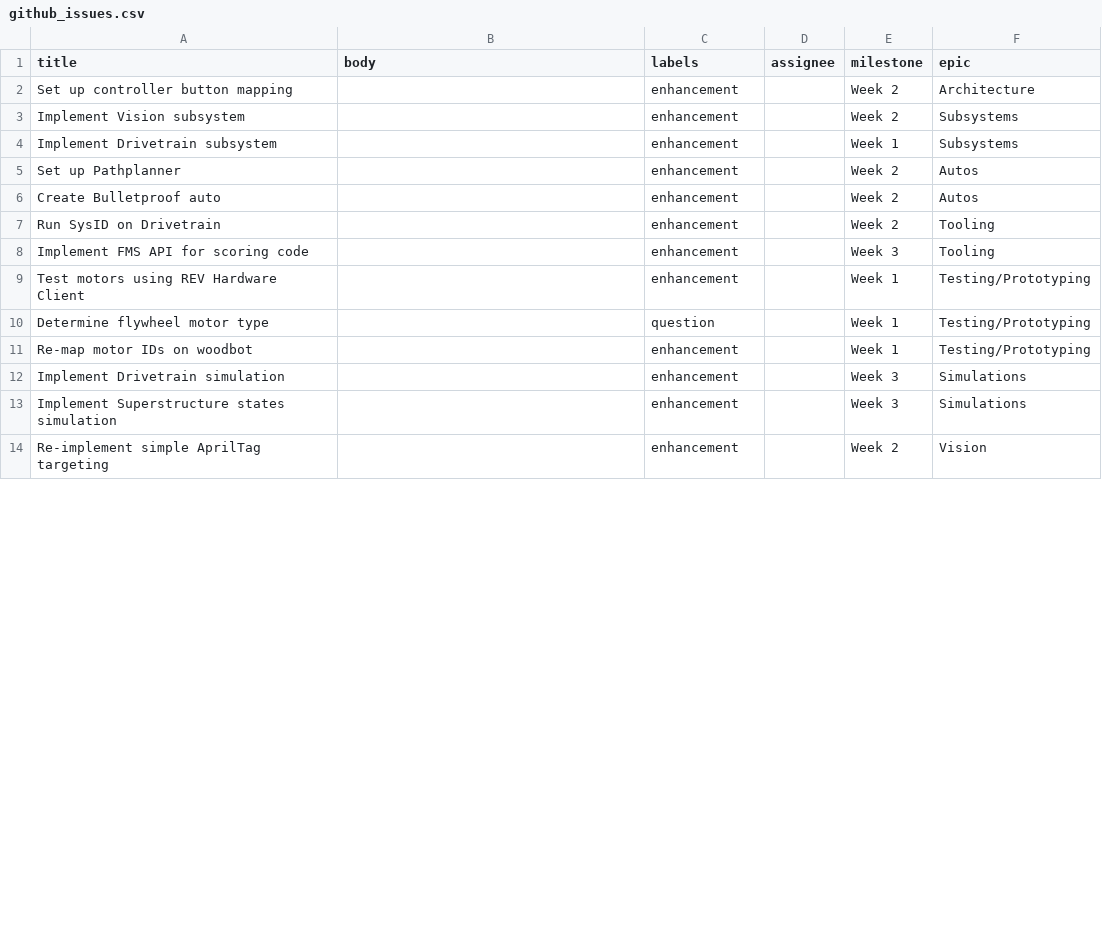
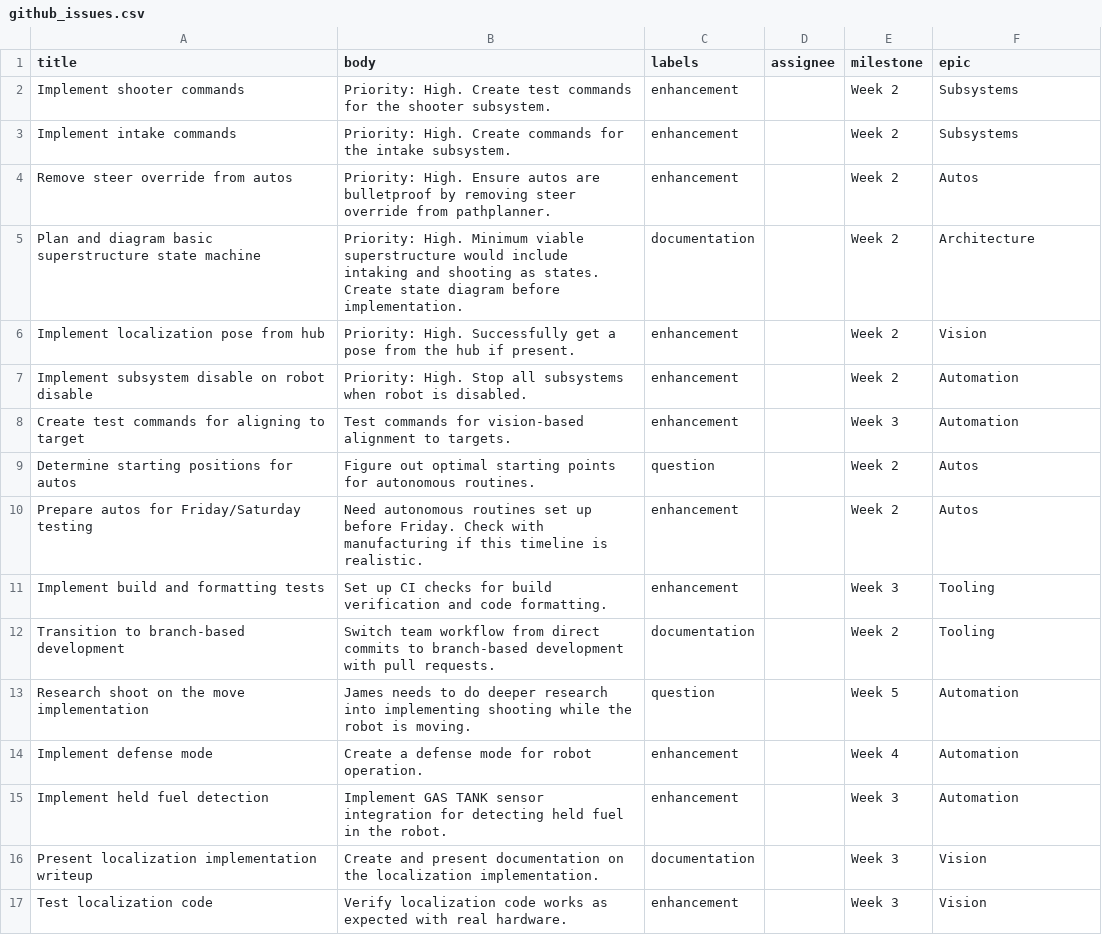
Before and after one commit to FRCTeam360/RainMaker26, a CSV file: GitHubAutomation/github_issues.csv, drawn as a sheet; only a part is shown; the diff covers the shown part only.

Commit message:
Finalized issue export script and added in week 2 issues for import

```diff
--- a/GitHubAutomation/github_issues.csv
+++ b/GitHubAutomation/github_issues.csv
@@ -2,13 +2,16 @@
-"Set up controller button mapping","","enhancement","","Week 2","Architecture"
-"Implement Vision subsystem","","enhancement","","Week 2","Subsystems"
-"Implement Drivetrain subsystem","","enhancement","","Week 1","Subsystems"
-"Set up Pathplanner","","enhancement","","Week 2","Autos"
-"Create Bulletproof auto","","enhancement","","Week 2","Autos"
-"Run SysID on Drivetrain","","enhancement","","Week 2","Tooling"
-"Implement FMS API for scoring code","","enhancement","","Week 3","Tooling"
-"Test motors using REV Hardware Client","","enhancement","","Week 1","Testing/Prototyping"
-"Determine flywheel motor type","","question","","Week 1","Testing/Prototyping"
-"Re-map motor IDs on woodbot","","enhancement","","Week 1","Testing/Prototyping"
-"Implement Drivetrain simulation","","enhancement","","Week 3","Simulations"
-"Implement Superstructure states simulation","","enhancement","","Week 3","Simulations"
-"Re-implement simple AprilTag targeting","","enhancement","","Week 2","Vision"
+Implement shooter commands,Priority: High. Create test commands for the shooter subsystem.,enhancement,,Week 2,Subsystems
+Implement intake commands,Priority: High. Create commands for the intake subsystem.,enhancement,,Week 2,Subsystems
+Remove steer override from autos,Priority: High. Ensure autos are bulletproof by removing steer override from pathplanner.,enhancement,,Week 2,Autos
+Plan and diagram basic superstructure state machine,Priority: High. Minimum viable superstructure would include intaking and shooting as states. Create state diagram before implementation.,documentation,,Week 2,Architecture
+Implement localization pose from hub,Priority: High. Successfully get a pose from the hub if present.,enhancement,,Week 2,Vision
+Implement subsystem disable on robot disable,Priority: High. Stop all subsystems when robot is disabled.,enhancement,,Week 2,Automation
+Create test commands for aligning to target,Test commands for vision-based alignment to targets.,enhancement,,Week 3,Automation
+Determine starting positions for autos,Figure out optimal starting points for autonomous routines.,question,,Week 2,Autos
+Prepare autos for Friday/Saturday testing,Need autonomous routines set up before Friday. Check with manufacturing if this timeline is realistic.,enhancement,,Week 2,Autos
+Implement build and formatting tests,Set up CI checks for build verification and code formatting.,enhancement,,Week 3,Tooling
+Transition to branch-based development,Switch team workflow from direct commits to branch-based development with pull requests.,documentation,,Week 2,Tooling
+Research shoot on the move implementation,James needs to do deeper research into implementing shooting while the robot is moving.,question,,Week 5,Automation
+Implement defense mode,Create a defense mode for robot operation.,enhancement,,Week 4,Automation
+Implement held fuel detection,Implement GAS TANK sensor integration for detecting held fuel in the robot.,enhancement,,Week 3,Automation
+Present localization implementation writeup,Create and present documentation on the localization implementation.,documentation,,Week 3,Vision
+Test localization code,Verify localization code works as expected with real hardware.,enhancement,,Week 3,Vision
```
Also changed, not shown: 1 added row, 4 removed rows and 2 edited cells elsewhere in this file, 8 other files.
